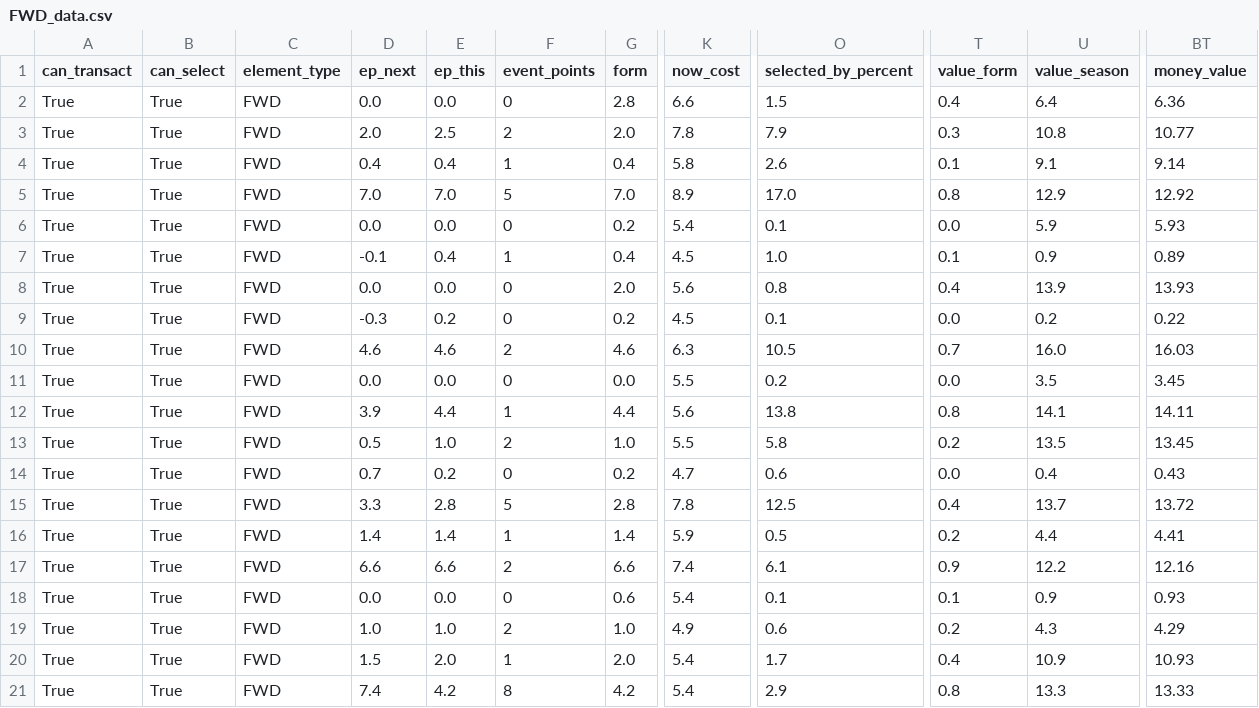
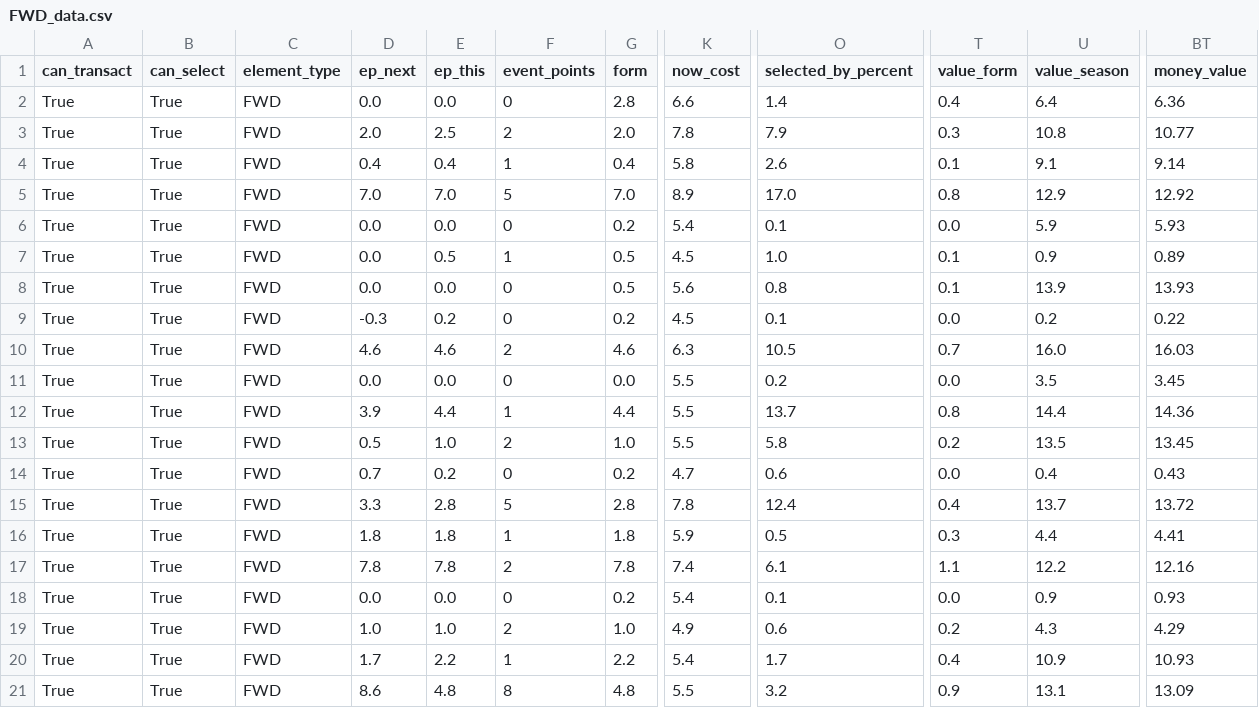
Before and after one commit to GCP-Biryani/fpl-infographics, a CSV file: FWD_data.csv, drawn as a sheet; only a part is shown, gaps mark what is left out; the diff covers the shown part only; the diff names each change by its address in the sheet, - before the commit and + after, or states it on an @@ line.

```diff
--- a/FWD_data.csv
+++ b/FWD_data.csv
-O2 (selected_by_percent): 1.5
+O2 (selected_by_percent): 1.4
-D7 (ep_next): -0.1
+D7 (ep_next): 0.0
-E7 (ep_this): 0.4
+E7 (ep_this): 0.5
-G7 (form): 0.4
+G7 (form): 0.5
-G8 (form): 2.0
+G8 (form): 0.5
-T8 (value_form): 0.4
+T8 (value_form): 0.1
-K12 (now_cost): 5.6
+K12 (now_cost): 5.5
-O12 (selected_by_percent): 13.8
+O12 (selected_by_percent): 13.7
-U12 (value_season): 14.1
+U12 (value_season): 14.4
-BT12 (money_value): 14.11
+BT12 (money_value): 14.36
-O15 (selected_by_percent): 12.5
+O15 (selected_by_percent): 12.4
-D16 (ep_next): 1.4
+D16 (ep_next): 1.8
-E16 (ep_this): 1.4
+E16 (ep_this): 1.8
-G16 (form): 1.4
+G16 (form): 1.8
-T16 (value_form): 0.2
+T16 (value_form): 0.3
-D17 (ep_next): 6.6
+D17 (ep_next): 7.8
-E17 (ep_this): 6.6
+E17 (ep_this): 7.8
-G17 (form): 6.6
+G17 (form): 7.8
-T17 (value_form): 0.9
+T17 (value_form): 1.1
-G18 (form): 0.6
+G18 (form): 0.2
-T18 (value_form): 0.1
+T18 (value_form): 0.0
-D20 (ep_next): 1.5
+D20 (ep_next): 1.7
-E20 (ep_this): 2.0
+E20 (ep_this): 2.2
-G20 (form): 2.0
+G20 (form): 2.2
-D21 (ep_next): 7.4
+D21 (ep_next): 8.6
-E21 (ep_this): 4.2
+E21 (ep_this): 4.8
-G21 (form): 4.2
+G21 (form): 4.8
-K21 (now_cost): 5.4
+K21 (now_cost): 5.5
-O21 (selected_by_percent): 2.9
+O21 (selected_by_percent): 3.2
-T21 (value_form): 0.8
+T21 (value_form): 0.9
-U21 (value_season): 13.3
+U21 (value_season): 13.1
-BT21 (money_value): 13.33
+BT21 (money_value): 13.09
```
Also changed, not shown: 50 edited cells elsewhere in this file, DEF_data.csv, GKP_data.csv, 3 other files.
